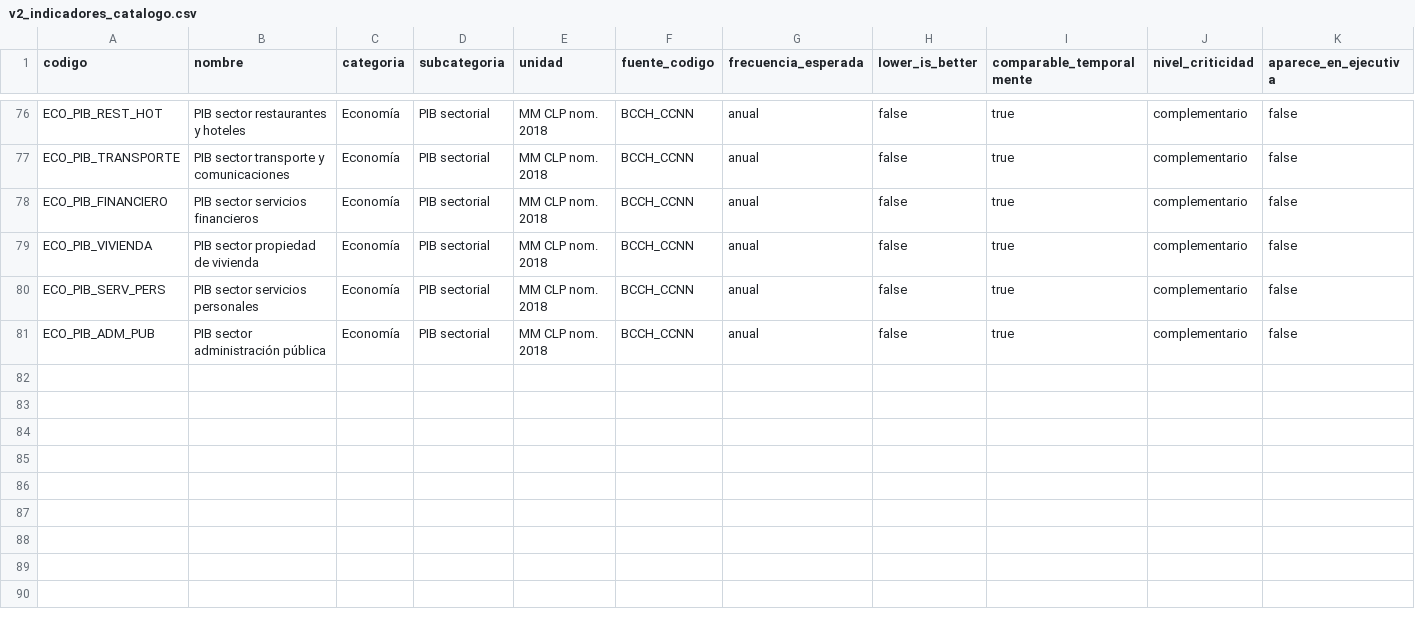
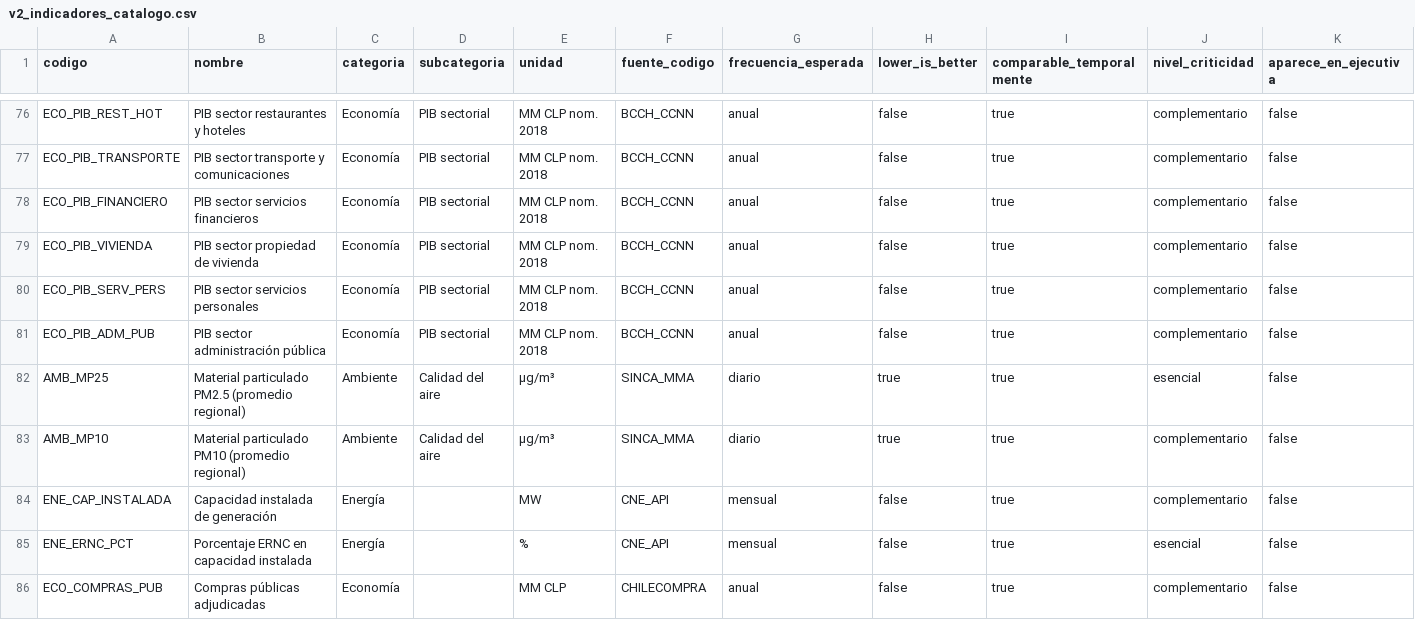
Before and after one commit to diegodarquea4/work-os, a CSV file: data/v2_indicadores_catalogo.csv, drawn as a sheet; only a part is shown, gaps mark what is left out; rows hold the shown columns only; the diff names each change by its address in the sheet, - before the commit and + after, or states it on an @@ line.

```diff
--- a/data/v2_indicadores_catalogo.csv
+++ b/data/v2_indicadores_catalogo.csv
+row 82: AMB_MP25 | Material particulado PM2.5 (promedio regional) | Ambiente | Calidad del aire | µg/m³ | SINCA_MMA | diario | true | true | esencial | false
+row 83: AMB_MP10 | Material particulado PM10 (promedio regional) | Ambiente | Calidad del aire | µg/m³ | SINCA_MMA | diario | true | true | complementario | false
+row 84: ENE_CAP_INSTALADA | Capacidad instalada de generación | Energía |  | MW | CNE_API | mensual | false | true | complementario | false
+row 85: ENE_ERNC_PCT | Porcentaje ERNC en capacidad instalada | Energía |  | % | CNE_API | mensual | false | true | esencial | false
+row 86: ECO_COMPRAS_PUB | Compras públicas adjudicadas | Economía |  | MM CLP | CHILECOMPRA | anual | false | true | complementario | false
```
Also changed, not shown: 5 other files.
